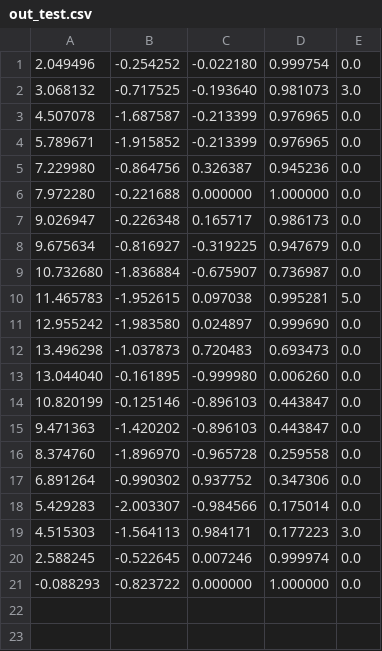
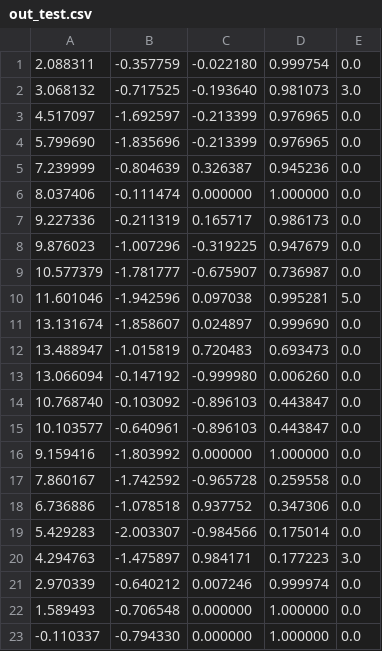
Before and after one commit to auwi-del/racecar-knowledge-base, a CSV file: 点位管理器/0606-134354/out_test.csv, drawn as a sheet.

Commit message:
改点：增加点

```diff
--- a/点位管理器/0606-134354/out_test.csv
+++ b/点位管理器/0606-134354/out_test.csv
@@ -1,21 +1,23 @@
-2.049496,-0.254252,-0.022180,0.999754,0.0
+2.088311,-0.357759,-0.022180,0.999754,0.0
 3.068132,-0.717525,-0.193640,0.981073,3.0
-4.507078,-1.687587,-0.213399,0.976965,0.0
-5.789671,-1.915852,-0.213399,0.976965,0.0
-7.229980,-0.864756,0.326387,0.945236,0.0
-7.972280,-0.221688,0.000000,1.000000,0.0
-9.026947,-0.226348,0.165717,0.986173,0.0
-9.675634,-0.816927,-0.319225,0.947679,0.0
-10.732680,-1.836884,-0.675907,0.736987,0.0
-11.465783,-1.952615,0.097038,0.995281,5.0
-12.955242,-1.983580,0.024897,0.999690,0.0
-13.496298,-1.037873,0.720483,0.693473,0.0
-13.044040,-0.161895,-0.999980,0.006260,0.0
-10.820199,-0.125146,-0.896103,0.443847,0.0
-9.471363,-1.420202,-0.896103,0.443847,0.0
-8.374760,-1.896970,-0.965728,0.259558,0.0
-6.891264,-0.990302,0.937752,0.347306,0.0
+4.517097,-1.692597,-0.213399,0.976965,0.0
+5.799690,-1.835696,-0.213399,0.976965,0.0
+7.239999,-0.804639,0.326387,0.945236,0.0
+8.037406,-0.111474,0.000000,1.000000,0.0
+9.227336,-0.211319,0.165717,0.986173,0.0
+9.876023,-1.007296,-0.319225,0.947679,0.0
+10.577379,-1.781777,-0.675907,0.736987,0.0
+11.601046,-1.942596,0.097038,0.995281,5.0
+13.131674,-1.858607,0.024897,0.999690,0.0
+13.488947,-1.015819,0.720483,0.693473,0.0
+13.066094,-0.147192,-0.999980,0.006260,0.0
+10.768740,-0.103092,-0.896103,0.443847,0.0
+10.103577,-0.640961,-0.896103,0.443847,0.0
+9.159416,-1.803992,0.000000,1.000000,0.0
+7.860167,-1.742592,-0.965728,0.259558,0.0
+6.736886,-1.078518,0.937752,0.347306,0.0
 5.429283,-2.003307,-0.984566,0.175014,0.0
-4.515303,-1.564113,0.984171,0.177223,3.0
-2.588245,-0.522645,0.007246,0.999974,0.0
--0.088293,-0.823722,0.000000,1.000000,0.0
+4.294763,-1.475897,0.984171,0.177223,3.0
+2.970339,-0.640212,0.007246,0.999974,0.0
+1.589493,-0.706548,0.000000,1.000000,0.0
+-0.110337,-0.794330,0.000000,1.000000,0.0
```
